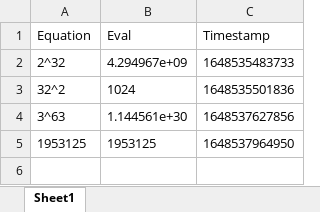
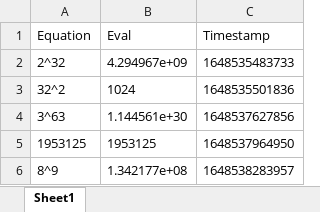
Before and after one commit to Foreheadchann/Calculator-DB, an Excel workbook: equations.xlsx, sheet Sheet1, drawn as a sheet; values as stored, in another font and other column widths than the file's, no borders; the diff names each change by its address in the sheet, - before the commit and + after, or states it on an @@ line.

Commit message:
Added 8^9 -> 1.342177e+08 at 1648538283957

```diff
--- a/equations.xlsx (sheet Sheet1)
+++ b/equations.xlsx (sheet Sheet1)
+row 6: 8^9 | 1.342177e+08 | 1648538283957
```
